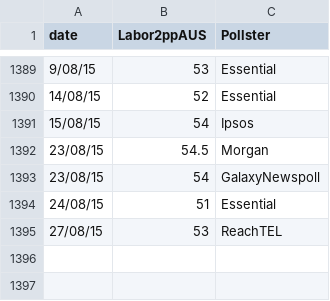
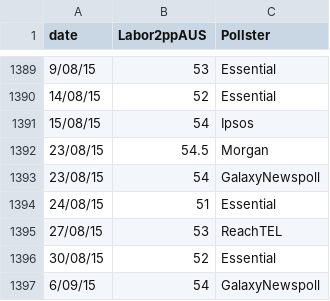
Before and after one commit to PhantomTrend/ptcode, a CSV file: PollingData/National2ppData.csv, drawn as a sheet; only a part is shown, gaps mark what is left out.

```diff
--- a/PollingData/National2ppData.csv
+++ b/PollingData/National2ppData.csv
@@ -1395 +1395,3 @@ date,Labor2ppAUS,Pollster
 27/08/15,53,ReachTEL
+30/08/15,52,Essential
+6/09/15,54,GalaxyNewspoll
```
Also changed, not shown: PollingData/NationalData.csv, PollingData/PollingURLs.csv.
